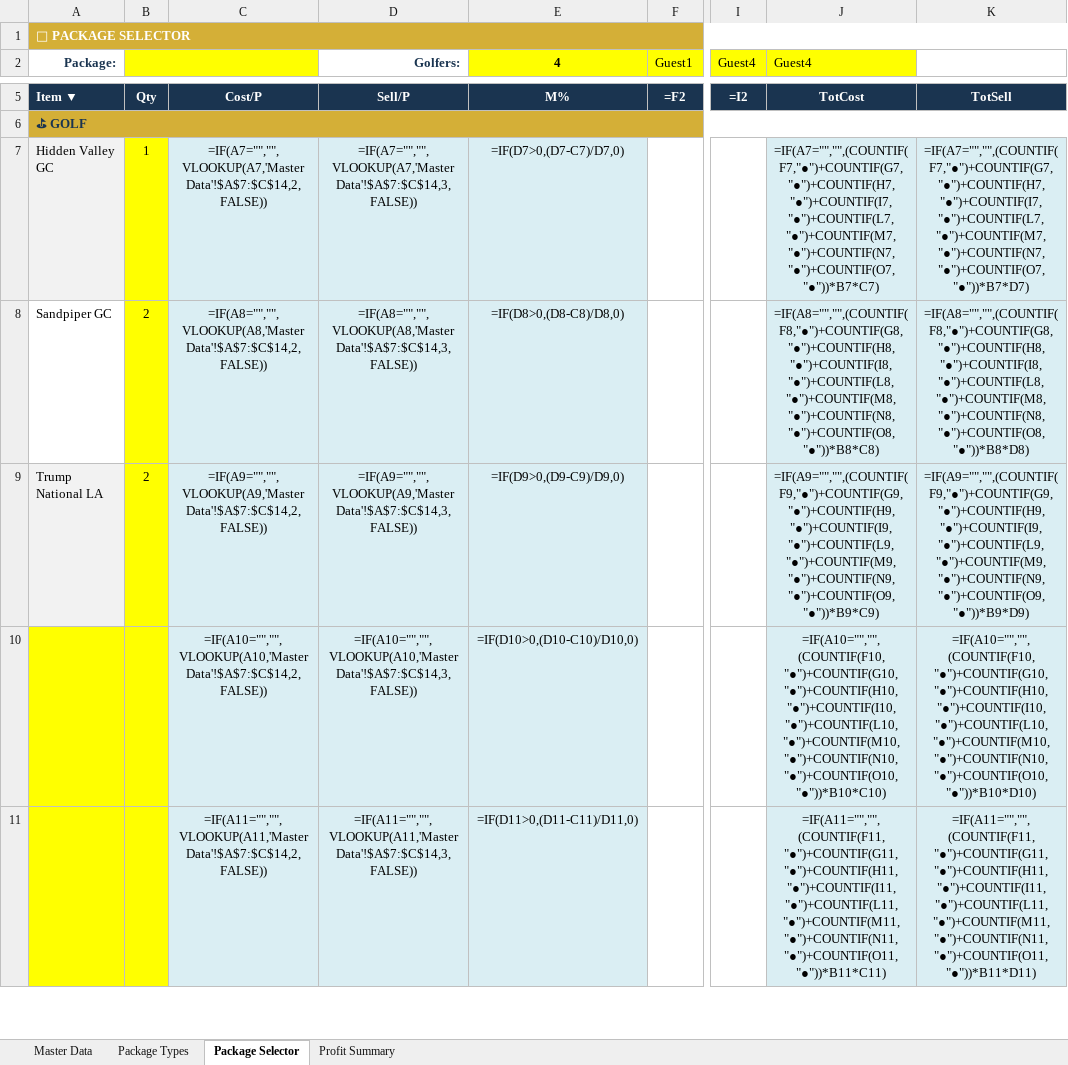
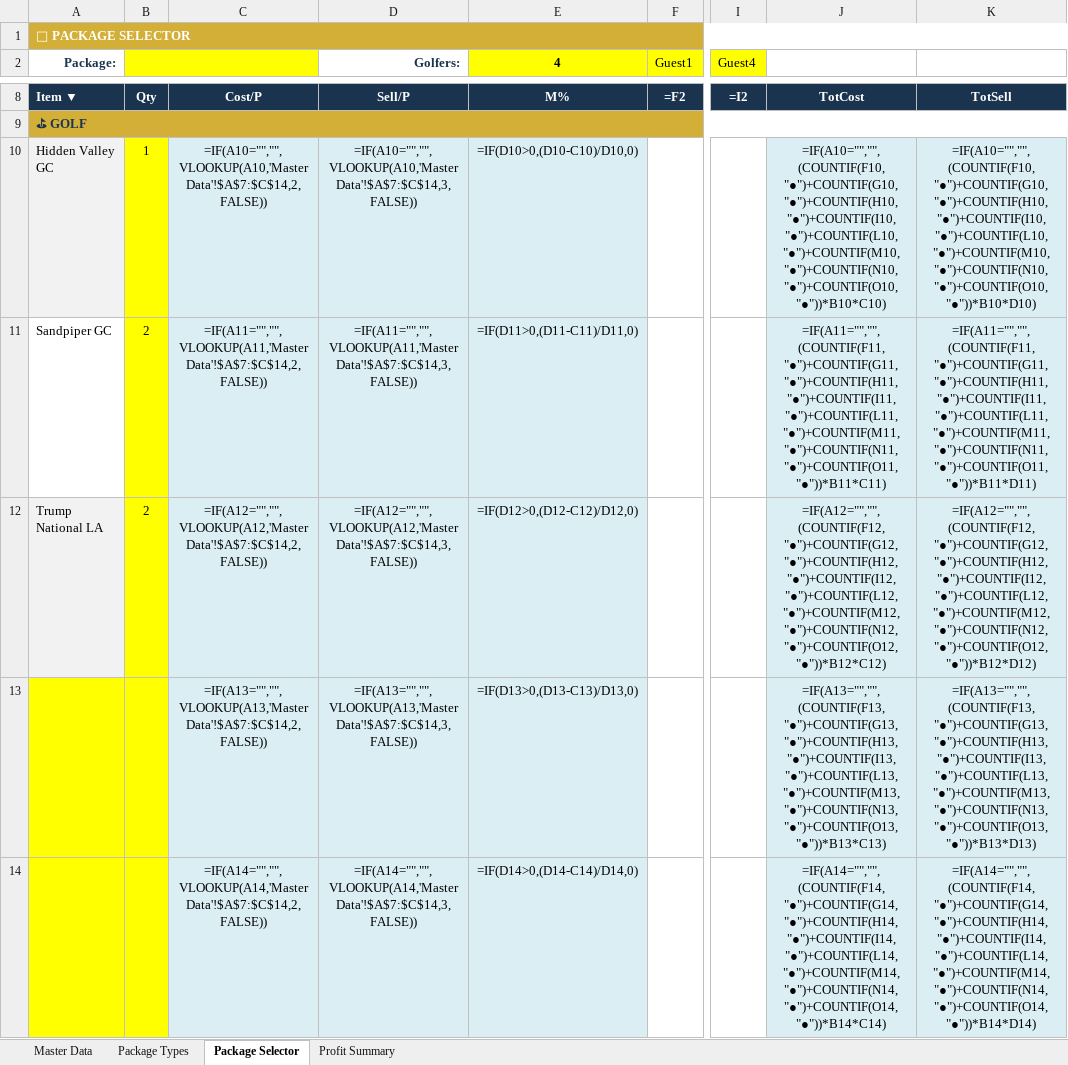
Before and after one commit to heesung2lee/resonateclub.github.io, an Excel workbook: files/LA_Golf_Package_Selector_v3.xlsx, sheet Package Selector, drawn as a sheet; only a part is shown, gaps mark what is left out; values as stored, in another font and other column widths than the file's, no borders; formulas without a stored value are shown as written; conditional formats not drawn; addresses are those after the commit; the diff covers the shown part only; the diff names each change by its address in the sheet, - before the commit and + after, or states it on an @@ line.

Commit message:
fix: clean frozen section (out/return separate rows), Master Data values restored, ● toggle allow_blank

```diff
--- a/files/LA_Golf_Package_Selector_v3.xlsx (sheet Package Selector)
+++ b/files/LA_Golf_Package_Selector_v3.xlsx (sheet Package Selector)
-J2: Guest4
+J2: (empty)
-J2 fill: #FFFF00
+J2 fill: none
-C10: =IF(A7="","",VLOOKUP(A7,'Master Data'!$A$7:$C$14,2,FALSE))
+C10: =IF(A10="","",VLOOKUP(A10,'Master Data'!$A$7:$C$14,2,FALSE))
-D10 (Golfers:): =IF(A7="","",VLOOKUP(A7,'Master Data'!$A$7:$C$14,3,FALSE))
+D10 (Golfers:): =IF(A10="","",VLOOKUP(A10,'Master Data'!$A$7:$C$14,3,FALSE))
-E10 (4): =IF(D7>0,(D7-C7)/D7,0)
+E10 (4): =IF(D10>0,(D10-C10)/D10,0)
-J10: =IF(A7="","",(COUNTIF(F7,"●")+COUNTIF(G7,"●")+COUNTIF(H7,"●")+COUNTIF(I7,"●")+COUNTIF(L7,"●")+COUNTIF(M7,"●")+COUNTIF(N7,"●")+COUNTIF(O7,"●"))*B7*C7)
+J10: =IF(A10="","",(COUNTIF(F10,"●")+COUNTIF(G10,"●")+COUNTIF(H10,"●")+COUNTIF(I10,"●")+COUNTIF(L10,"●")+COUNTIF(M10,"●")+COUNTIF(N10,"●")+COUNTIF(O10,"●"))*B10*C10)
-K10: =IF(A7="","",(COUNTIF(F7,"●")+COUNTIF(G7,"●")+COUNTIF(H7,"●")+COUNTIF(I7,"●")+COUNTIF(L7,"●")+COUNTIF(M7,"●")+COUNTIF(N7,"●")+COUNTIF(O7,"●"))*B7*D7)
+K10: =IF(A10="","",(COUNTIF(F10,"●")+COUNTIF(G10,"●")+COUNTIF(H10,"●")+COUNTIF(I10,"●")+COUNTIF(L10,"●")+COUNTIF(M10,"●")+COUNTIF(N10,"●")+COUNTIF(O10,"●"))*B10*D10)
-C11: =IF(A8="","",VLOOKUP(A8,'Master Data'!$A$7:$C$14,2,FALSE))
+C11: =IF(A11="","",VLOOKUP(A11,'Master Data'!$A$7:$C$14,2,FALSE))
-D11 (Golfers:): =IF(A8="","",VLOOKUP(A8,'Master Data'!$A$7:$C$14,3,FALSE))
+D11 (Golfers:): =IF(A11="","",VLOOKUP(A11,'Master Data'!$A$7:$C$14,3,FALSE))
-E11 (4): =IF(D8>0,(D8-C8)/D8,0)
+E11 (4): =IF(D11>0,(D11-C11)/D11,0)
-J11: =IF(A8="","",(COUNTIF(F8,"●")+COUNTIF(G8,"●")+COUNTIF(H8,"●")+COUNTIF(I8,"●")+COUNTIF(L8,"●")+COUNTIF(M8,"●")+COUNTIF(N8,"●")+COUNTIF(O8,"●"))*B8*C8)
+J11: =IF(A11="","",(COUNTIF(F11,"●")+COUNTIF(G11,"●")+COUNTIF(H11,"●")+COUNTIF(I11,"●")+COUNTIF(L11,"●")+COUNTIF(M11,"●")+COUNTIF(N11,"●")+COUNTIF(O11,"●"))*B11*C11)
-K11: =IF(A8="","",(COUNTIF(F8,"●")+COUNTIF(G8,"●")+COUNTIF(H8,"●")+COUNTIF(I8,"●")+COUNTIF(L8,"●")+COUNTIF(M8,"●")+COUNTIF(N8,"●")+COUNTIF(O8,"●"))*B8*D8)
+K11: =IF(A11="","",(COUNTIF(F11,"●")+COUNTIF(G11,"●")+COUNTIF(H11,"●")+COUNTIF(I11,"●")+COUNTIF(L11,"●")+COUNTIF(M11,"●")+COUNTIF(N11,"●")+COUNTIF(O11,"●"))*B11*D11)
-C12: =IF(A9="","",VLOOKUP(A9,'Master Data'!$A$7:$C$14,2,FALSE))
+C12: =IF(A12="","",VLOOKUP(A12,'Master Data'!$A$7:$C$14,2,FALSE))
-D12 (Golfers:): =IF(A9="","",VLOOKUP(A9,'Master Data'!$A$7:$C$14,3,FALSE))
+D12 (Golfers:): =IF(A12="","",VLOOKUP(A12,'Master Data'!$A$7:$C$14,3,FALSE))
-E12 (4): =IF(D9>0,(D9-C9)/D9,0)
+E12 (4): =IF(D12>0,(D12-C12)/D12,0)
-J12: =IF(A9="","",(COUNTIF(F9,"●")+COUNTIF(G9,"●")+COUNTIF(H9,"●")+COUNTIF(I9,"●")+COUNTIF(L9,"●")+COUNTIF(M9,"●")+COUNTIF(N9,"●")+COUNTIF(O9,"●"))*B9*C9)
+J12: =IF(A12="","",(COUNTIF(F12,"●")+COUNTIF(G12,"●")+COUNTIF(H12,"●")+COUNTIF(I12,"●")+COUNTIF(L12,"●")+COUNTIF(M12,"●")+COUNTIF(N12,"●")+COUNTIF(O12,"●"))*B12*C12)
-K12: =IF(A9="","",(COUNTIF(F9,"●")+COUNTIF(G9,"●")+COUNTIF(H9,"●")+COUNTIF(I9,"●")+COUNTIF(L9,"●")+COUNTIF(M9,"●")+COUNTIF(N9,"●")+COUNTIF(O9,"●"))*B9*D9)
+K12: =IF(A12="","",(COUNTIF(F12,"●")+COUNTIF(G12,"●")+COUNTIF(H12,"●")+COUNTIF(I12,"●")+COUNTIF(L12,"●")+COUNTIF(M12,"●")+COUNTIF(N12,"●")+COUNTIF(O12,"●"))*B12*D12)
-C13: =IF(A10="","",VLOOKUP(A10,'Master Data'!$A$7:$C$14,2,FALSE))
+C13: =IF(A13="","",VLOOKUP(A13,'Master Data'!$A$7:$C$14,2,FALSE))
-D13 (Golfers:): =IF(A10="","",VLOOKUP(A10,'Master Data'!$A$7:$C$14,3,FALSE))
+D13 (Golfers:): =IF(A13="","",VLOOKUP(A13,'Master Data'!$A$7:$C$14,3,FALSE))
-E13 (4): =IF(D10>0,(D10-C10)/D10,0)
+E13 (4): =IF(D13>0,(D13-C13)/D13,0)
-J13: =IF(A10="","",(COUNTIF(F10,"●")+COUNTIF(G10,"●")+COUNTIF(H10,"●")+COUNTIF(I10,"●")+COUNTIF(L10,"●")+COUNTIF(M10,"●")+COUNTIF(N10,"●")+COUNTIF(O10,"●"))*B10*C10)
+J13: =IF(A13="","",(COUNTIF(F13,"●")+COUNTIF(G13,"●")+COUNTIF(H13,"●")+COUNTIF(I13,"●")+COUNTIF(L13,"●")+COUNTIF(M13,"●")+COUNTIF(N13,"●")+COUNTIF(O13,"●"))*B13*C13)
-K13: =IF(A10="","",(COUNTIF(F10,"●")+COUNTIF(G10,"●")+COUNTIF(H10,"●")+COUNTIF(I10,"●")+COUNTIF(L10,"●")+COUNTIF(M10,"●")+COUNTIF(N10,"●")+COUNTIF(O10,"●"))*B10*D10)
+K13: =IF(A13="","",(COUNTIF(F13,"●")+COUNTIF(G13,"●")+COUNTIF(H13,"●")+COUNTIF(I13,"●")+COUNTIF(L13,"●")+COUNTIF(M13,"●")+COUNTIF(N13,"●")+COUNTIF(O13,"●"))*B13*D13)
-C14: =IF(A11="","",VLOOKUP(A11,'Master Data'!$A$7:$C$14,2,FALSE))
+C14: =IF(A14="","",VLOOKUP(A14,'Master Data'!$A$7:$C$14,2,FALSE))
-D14 (Golfers:): =IF(A11="","",VLOOKUP(A11,'Master Data'!$A$7:$C$14,3,FALSE))
+D14 (Golfers:): =IF(A14="","",VLOOKUP(A14,'Master Data'!$A$7:$C$14,3,FALSE))
-E14 (4): =IF(D11>0,(D11-C11)/D11,0)
+E14 (4): =IF(D14>0,(D14-C14)/D14,0)
-J14: =IF(A11="","",(COUNTIF(F11,"●")+COUNTIF(G11,"●")+COUNTIF(H11,"●")+COUNTIF(I11,"●")+COUNTIF(L11,"●")+COUNTIF(M11,"●")+COUNTIF(N11,"●")+COUNTIF(O11,"●"))*B11*C11)
+J14: =IF(A14="","",(COUNTIF(F14,"●")+COUNTIF(G14,"●")+COUNTIF(H14,"●")+COUNTIF(I14,"●")+COUNTIF(L14,"●")+COUNTIF(M14,"●")+COUNTIF(N14,"●")+COUNTIF(O14,"●"))*B14*C14)
-K14: =IF(A11="","",(COUNTIF(F11,"●")+COUNTIF(G11,"●")+COUNTIF(H11,"●")+COUNTIF(I11,"●")+COUNTIF(L11,"●")+COUNTIF(M11,"●")+COUNTIF(N11,"●")+COUNTIF(O11,"●"))*B11*D11)
+K14: =IF(A14="","",(COUNTIF(F14,"●")+COUNTIF(G14,"●")+COUNTIF(H14,"●")+COUNTIF(I14,"●")+COUNTIF(L14,"●")+COUNTIF(M14,"●")+COUNTIF(N14,"●")+COUNTIF(O14,"●"))*B14*D14)
```
Also changed, not shown: 8 added rows, 5 removed rows and 164 edited cells elsewhere in this sheet, sheet Master Data, sheet Profit Summary, hidden cells.
